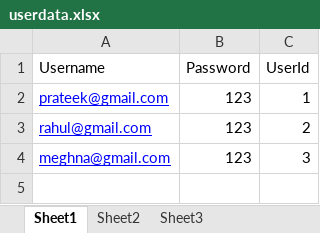
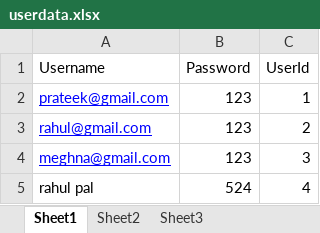
Before and after one commit to SumanPahari/FaceDetection, an Excel workbook: userdata.xlsx, sheet Sheet1, drawn as a sheet; values as stored, in another font and other column widths than the file's, no borders; the diff names each change by its address in the sheet, - before the commit and + after, or states it on an @@ line.

```diff
--- a/userdata.xlsx (sheet Sheet1)
+++ b/userdata.xlsx (sheet Sheet1)
+row 5: rahul pal | 524 | 4
```
Also changed, not shown: userdata2.xlsx, 1 other file.
